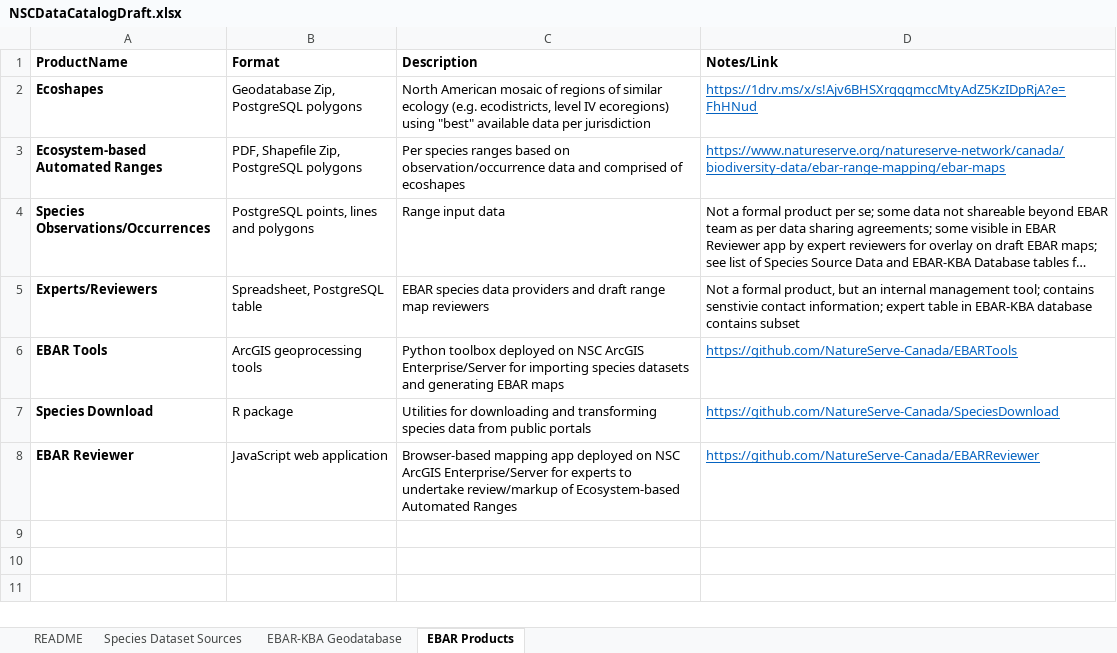
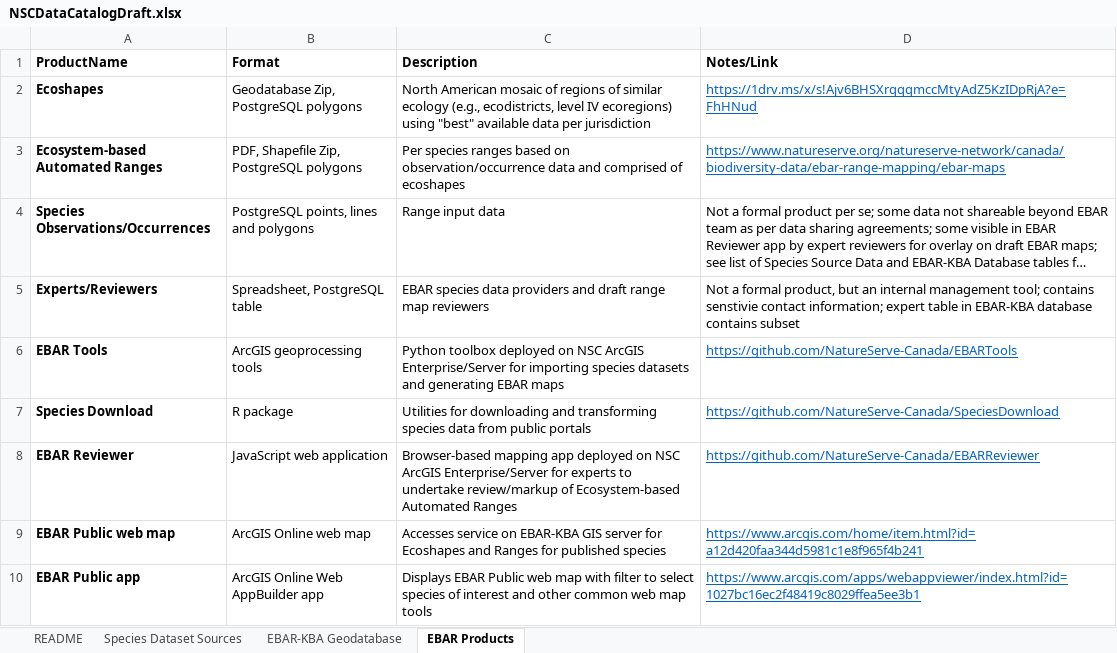
Before and after one commit to NatureServe-Canada/EBARTools, an Excel workbook: docs/NSCDataCatalogDraft.xlsx, sheet EBAR Products, drawn as a sheet; long unchanged cells end in …; values as stored, in another font and other column widths than the file's, no borders; the diff names each change by its address in the sheet, - before the commit and + after, or states it on an @@ line.

```diff
--- a/docs/NSCDataCatalogDraft.xlsx (sheet EBAR Products)
+++ b/docs/NSCDataCatalogDraft.xlsx (sheet EBAR Products)
-C2 (Description): …similar ecology (e.g. ecodistricts, level…
+C2 (Description): …similar ecology (e.g., ecodistricts, level…
+row 9: EBAR Public web map | ArcGIS Online web map | Accesses service on EBAR-KBA GIS server for Ecoshapes and Ranges for published species | https://www.arcgis.com/home/item.html?id=a12d420faa344d5981c1e8f965f4b241
+row 10: EBAR Public app | ArcGIS Online Web AppBuilder app | Displays EBAR Public web map with filter to select species of interest and other common web map tools | https://www.arcgis.com/apps/webappviewer/index.html?id=1027bc16ec2f48419c8029ffea5ee3b1
```
Also changed, not shown: sheet EBAR-KBA Geodatabase, sheet Species Dataset Sources, docs/PresenceRules.xlsx, 7 other files.
